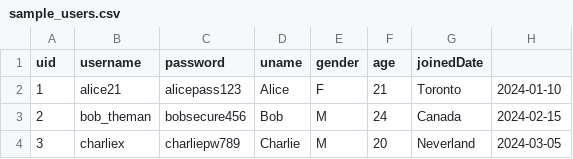
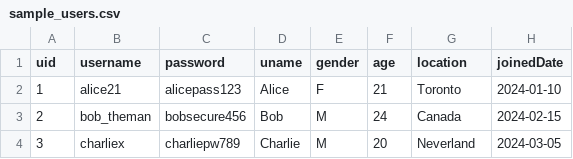
Before and after one commit to CatZzzzz22/AnimeRating, a CSV file: data/sample_users.csv, drawn as a sheet.

Commit message:
Add location to sample

```diff
--- a/data/sample_users.csv
+++ b/data/sample_users.csv
@@ -1,2 +1,2 @@
-uid,username,password,uname,gender,age,joinedDate
+uid,username,password,uname,gender,age,location,joinedDate
 1,alice21,alicepass123,Alice,F,21,Toronto,2024-01-10
```
Also changed, not shown: 1 other file.
